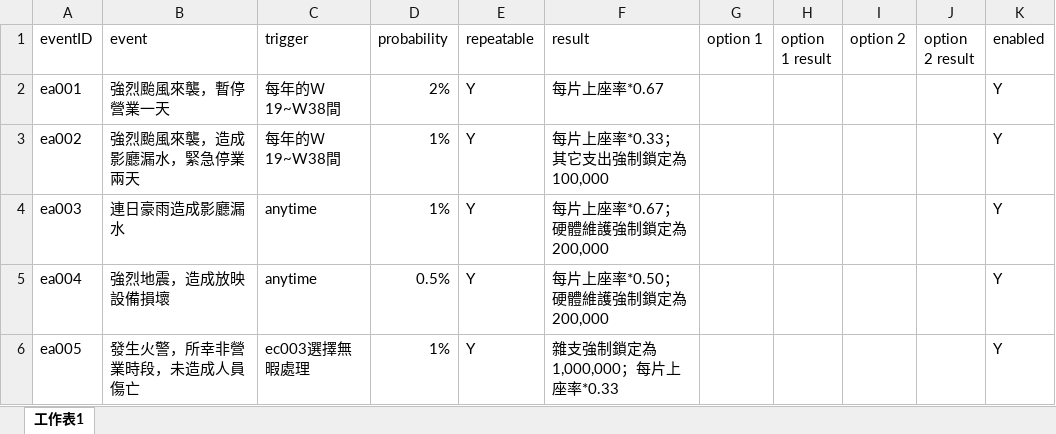
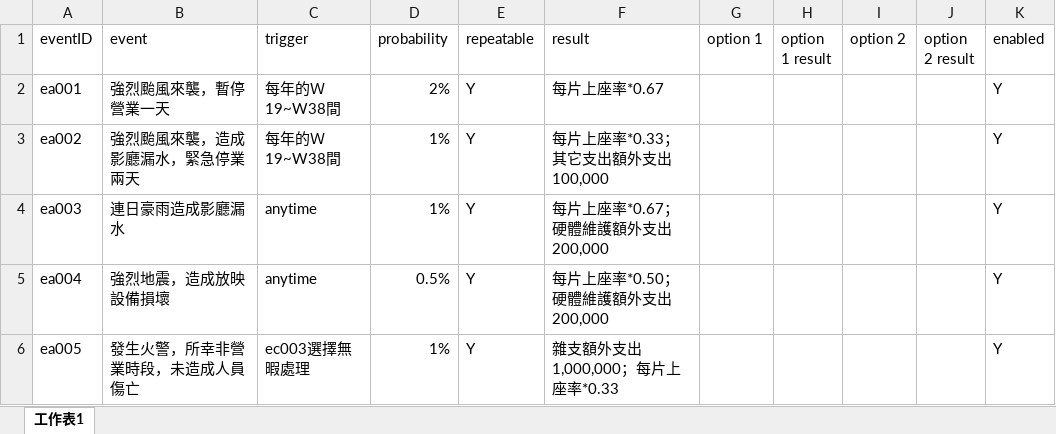
Before and after one commit to lhx2026-seven/CineMan, an Excel workbook: data/source/Event.xlsx, sheet 工作表1, drawn as a sheet; only a part is shown; values as stored, in another font and other column widths than the file's, no borders; the diff covers the shown part only; the diff names each change by its address in the sheet, - before the commit and + after, or states it on an @@ line.

Commit message:
Post specified event costs as additive expenses instead of budget locks

```diff
--- a/data/source/Event.xlsx (sheet 工作表1)
+++ b/data/source/Event.xlsx (sheet 工作表1)
-F3 (result): 每片上座率*0.33；其它支出強制鎖定為100,000
+F3 (result): 每片上座率*0.33；其它支出額外支出100,000
-F4 (result): 每片上座率*0.67；硬體維護強制鎖定為200,000
+F4 (result): 每片上座率*0.67；硬體維護額外支出200,000
-F5 (result): 每片上座率*0.50；硬體維護強制鎖定為200,000
+F5 (result): 每片上座率*0.50；硬體維護額外支出200,000
-F6 (result): 雜支強制鎖定為1,000,000；每片上座率*0.33
+F6 (result): 雜支額外支出1,000,000；每片上座率*0.33
```
Also changed, not shown: 11 edited cells elsewhere in this sheet, 11 other files.
